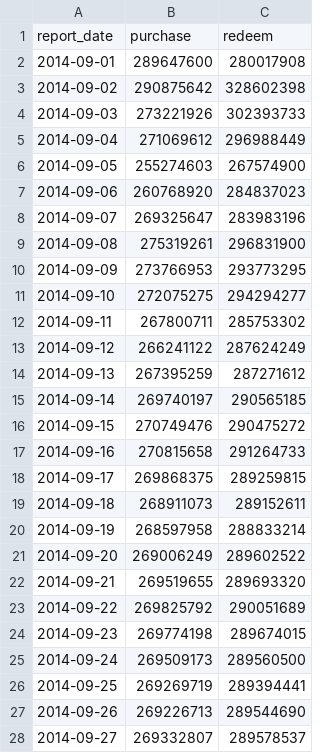
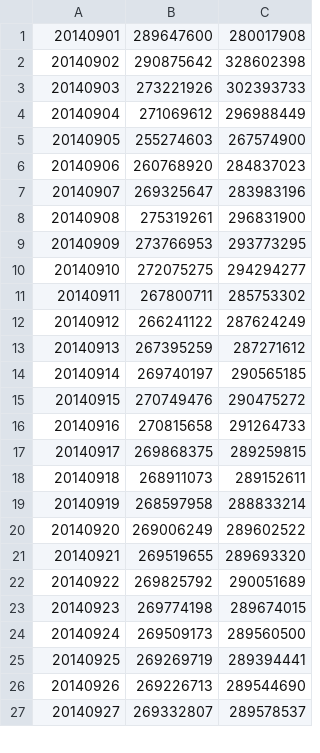
Before and after one commit to yibing-Z/BIgData, a CSV file: lab4/tc_comp_predict_table.csv, drawn as a sheet; only a part is shown; the diff covers the shown part only.

Commit message:
csv

```diff
--- a/lab4/tc_comp_predict_table.csv
+++ b/lab4/tc_comp_predict_table.csv
@@ -1,28 +1,27 @@
-report_date,purchase,redeem
-2014-09-01,289647600,280017908
-2014-09-02,290875642,328602398
-2014-09-03,273221926,302393733
-2014-09-04,271069612,296988449
-2014-09-05,255274603,267574900
-2014-09-06,260768920,284837023
-2014-09-07,269325647,283983196
-2014-09-08,275319261,296831900
-2014-09-09,273766953,293773295
-2014-09-10,272075275,294294277
-2014-09-11,267800711,285753302
-2014-09-12,266241122,287624249
-2014-09-13,267395259,287271612
-2014-09-14,269740197,290565185
-2014-09-15,270749476,290475272
-2014-09-16,270815658,291264733
-2014-09-17,269868375,289259815
-2014-09-18,268911073,289152611
-2014-09-19,268597958,288833214
-2014-09-20,269006249,289602522
-2014-09-21,269519655,289693320
-2014-09-22,269825792,290051689
-2014-09-23,269774198,289674015
-2014-09-24,269509173,289560500
-2014-09-25,269269719,289394441
-2014-09-26,269226713,289544690
-2014-09-27,269332807,289578537
+20140901,289647600,280017908
+20140902,290875642,328602398
+20140903,273221926,302393733
+20140904,271069612,296988449
+20140905,255274603,267574900
+20140906,260768920,284837023
+20140907,269325647,283983196
+20140908,275319261,296831900
+20140909,273766953,293773295
+20140910,272075275,294294277
+20140911,267800711,285753302
+20140912,266241122,287624249
+20140913,267395259,287271612
+20140914,269740197,290565185
+20140915,270749476,290475272
+20140916,270815658,291264733
+20140917,269868375,289259815
+20140918,268911073,289152611
+20140919,268597958,288833214
+20140920,269006249,289602522
+20140921,269519655,289693320
+20140922,269825792,290051689
+20140923,269774198,289674015
+20140924,269509173,289560500
+20140925,269269719,289394441
+20140926,269226713,289544690
+20140927,269332807,289578537
```
Also changed, not shown: 3 edited cells elsewhere in this file.
